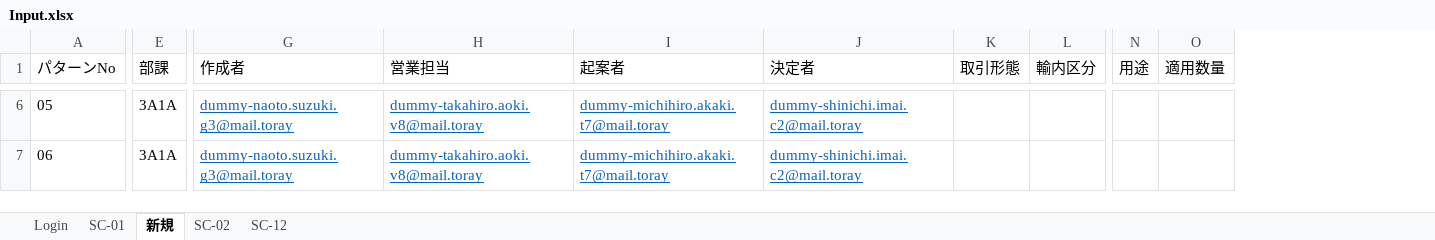
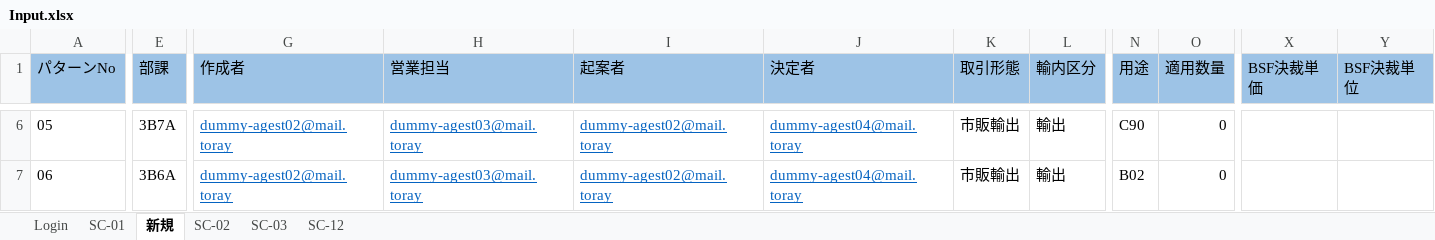
Before and after one commit to hoathanhdao/-, an Excel workbook: Input.xlsx, sheet 新規, drawn as a sheet; only a part is shown, gaps mark what is left out; values as stored, in another font and other column widths than the file's, no borders; the diff covers the shown part only; the diff names each change by its address in the sheet, - before the commit and + after, or states it on an @@ line.

```diff
--- a/Input.xlsx (sheet 新規)
+++ b/Input.xlsx (sheet 新規)
+sheet tab: SC-03
+column X (BSF決裁単価), empty
+column Y (BSF決裁単位), empty
-A1:O1 fill: none
+A1:O1 fill: #9DC3E6
-E6 (部課): 3A1A
+E6 (部課): 3B7A
-G6:G7 (作成者): dummy-naoto.suzuki.g3@mail.toray
+G6:G7 (作成者): dummy-agest02@mail.toray
-H6:H7 (営業担当): dummy-takahiro.aoki.v8@mail.toray
+H6:H7 (営業担当): dummy-agest03@mail.toray
-I6:I7 (起案者): dummy-michihiro.akaki.t7@mail.toray
+I6:I7 (起案者): dummy-agest02@mail.toray
-J6:J7 (決定者): dummy-shinichi.imai.c2@mail.toray
+J6:J7 (決定者): dummy-agest04@mail.toray
-K6:K7 (取引形態): (empty)
+K6:K7 (取引形態): 市販輸出
-L6:L7 (輸内区分): (empty)
+L6:L7 (輸内区分): 輸出
-N6 (用途): (empty)
+N6 (用途): C90
-O6:O7 (適用数量): (empty)
+O6:O7 (適用数量): 0
-E7 (部課): 3A1A
+E7 (部課): 3B6A
-N7 (用途): (empty)
+N7 (用途): B02
```
Also changed, not shown: 444 edited cells and cell formats elsewhere in this sheet, sheet SC-12, sheet SC-01.
